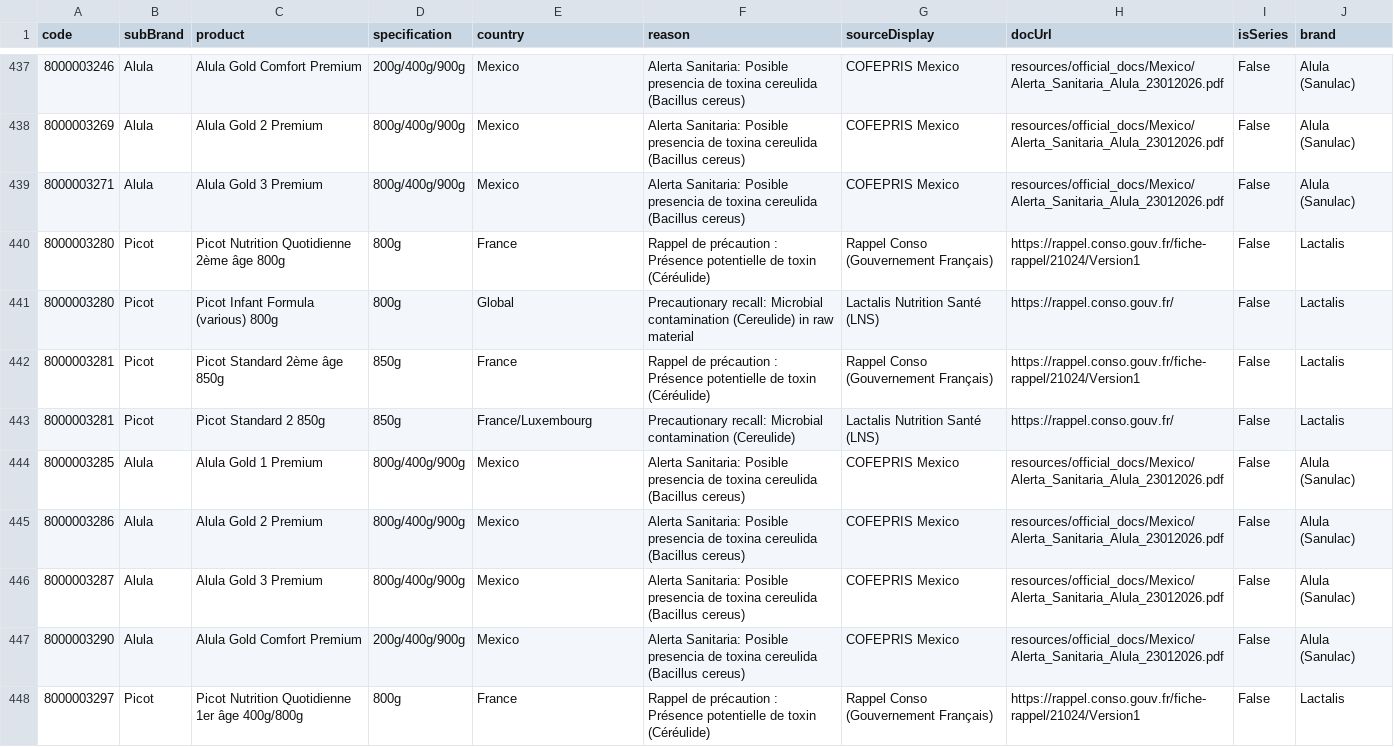
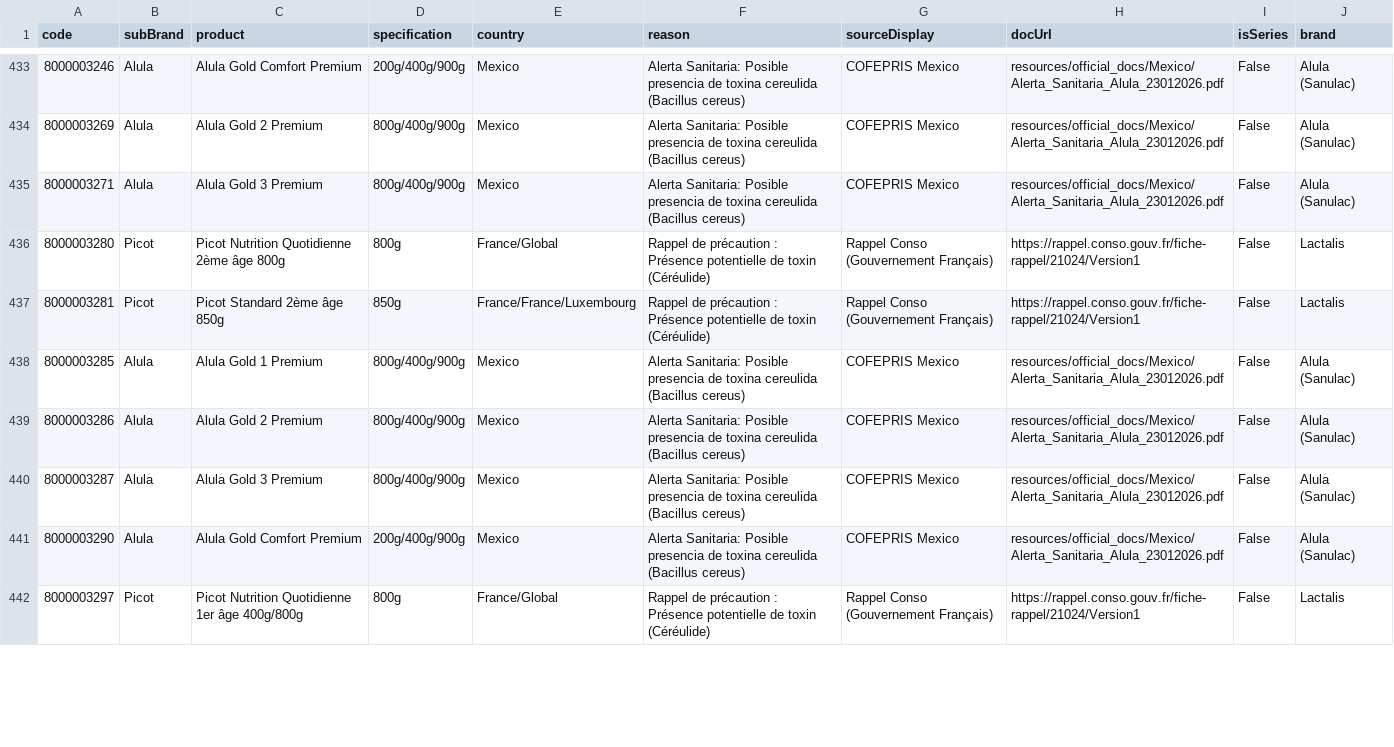
Before and after one commit to MilesXLab/nestle-recall-checker, a CSV file: recall_database.csv, drawn as a sheet; only a part is shown, gaps mark what is left out; the diff covers the shown part only.

Commit message:
data: deduplicate recall database by batch number and sync JS database

```diff
--- a/recall_database.csv
+++ b/recall_database.csv
@@ -439,6 +435,4 @@
 8000003271,Alula,Alula Gold 3 Premium,800g/400g/900g,Mexico,Alerta Sanitaria: Posible presencia de toxina cereulida (Bacillus cereus),COFEPRIS Mexico,resources/official_docs/Mexico/Alerta_Sanitaria_Alula_23012026.pdf,False,Alula (Sanulac)
-8000003280,Picot,Picot Nutrition Quotidienne 2ème âge 800g,800g,France,Rappel de précaution : Présence potentielle de toxin (Céréulide),Rappel Conso (Gouvernement Français),https://rappel.conso.gouv.fr/fiche-rappel/21024/Version1,False,Lactalis
-8000003280,Picot,Picot Infant Formula (various) 800g,800g,Global,Precautionary recall: Microbial contamination (Cereulide) in raw material,Lactalis Nutrition Santé (LNS),https://rappel.conso.gouv.fr/,False,Lactalis
-8000003281,Picot,Picot Standard 2ème âge 850g,850g,France,Rappel de précaution : Présence potentielle de toxin (Céréulide),Rappel Conso (Gouvernement Français),https://rappel.conso.gouv.fr/fiche-rappel/21024/Version1,False,Lactalis
-8000003281,Picot,Picot Standard 2 850g,850g,France/Luxembourg,Precautionary recall: Microbial contamination (Cereulide),Lactalis Nutrition Santé (LNS),https://rappel.conso.gouv.fr/,False,Lactalis
+8000003280,Picot,Picot Nutrition Quotidienne 2ème âge 800g,800g,France/Global,Rappel de précaution : Présence potentielle de toxin (Céréulide),Rappel Conso (Gouvernement Français),https://rappel.conso.gouv.fr/fiche-rappel/21024/Version1,False,Lactalis
+8000003281,Picot,Picot Standard 2ème âge 850g,850g,France/France/Luxembourg,Rappel de précaution : Présence potentielle de toxin (Céréulide),Rappel Conso (Gouvernement Français),https://rappel.conso.gouv.fr/fiche-rappel/21024/Version1,False,Lactalis
 8000003285,Alula,Alula Gold 1 Premium,800g/400g/900g,Mexico,Alerta Sanitaria: Posible presencia de toxina cereulida (Bacillus cereus),COFEPRIS Mexico,resources/official_docs/Mexico/Alerta_Sanitaria_Alula_23012026.pdf,False,Alula (Sanulac)
@@ -447,2 +441,2 @@
 8000003290,Alula,Alula Gold Comfort Premium,200g/400g/900g,Mexico,Alerta Sanitaria: Posible presencia de toxina cereulida (Bacillus cereus),COFEPRIS Mexico,resources/official_docs/Mexico/Alerta_Sanitaria_Alula_23012026.pdf,False,Alula (Sanulac)
-8000003297,Picot,Picot Nutrition Quotidienne 1er âge 400g/800g,800g,France,Rappel de précaution : Présence potentielle de toxin (Céréulide),Rappel Conso (Gouvernement Français),https://rappel.conso.gouv.fr/fiche-rappel/21024/Version1,False,Lactalis
+8000003297,Picot,Picot Nutrition Quotidienne 1er âge 400g/800g,800g,France/Global,Rappel de précaution : Présence potentielle de toxin (Céréulide),Rappel Conso (Gouvernement Français),https://rappel.conso.gouv.fr/fiche-rappel/21024/Version1,False,Lactalis
```
Also changed, not shown: 8 removed rows and 13 edited cells elsewhere in this file, 3 other files.
